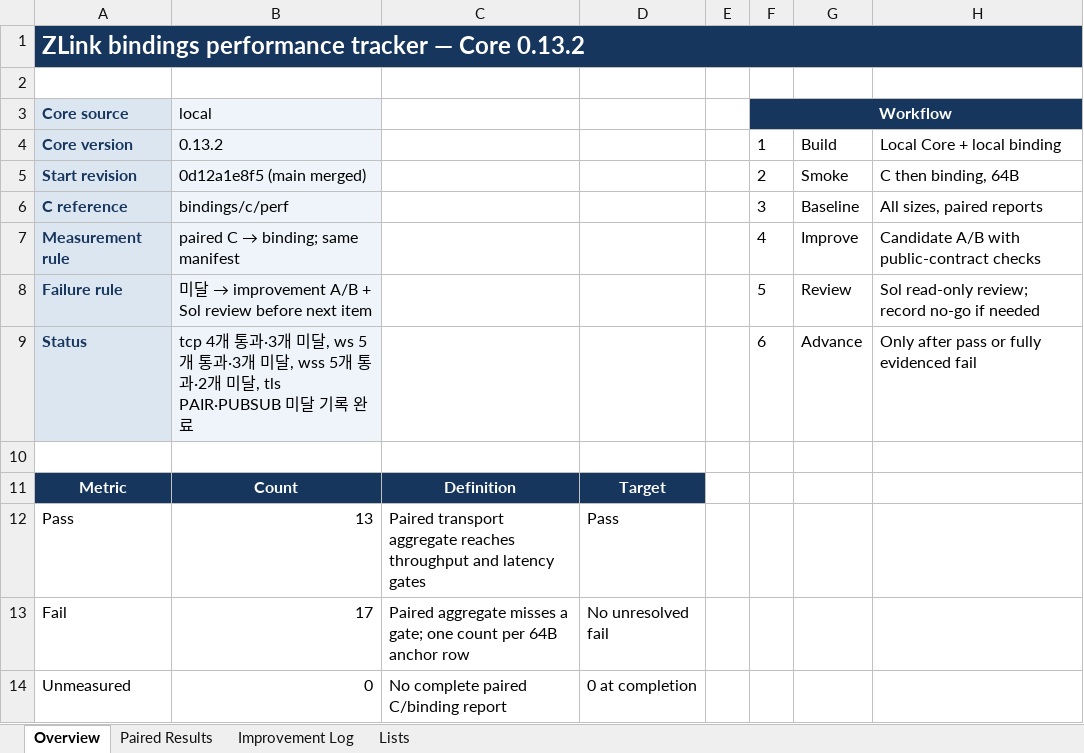
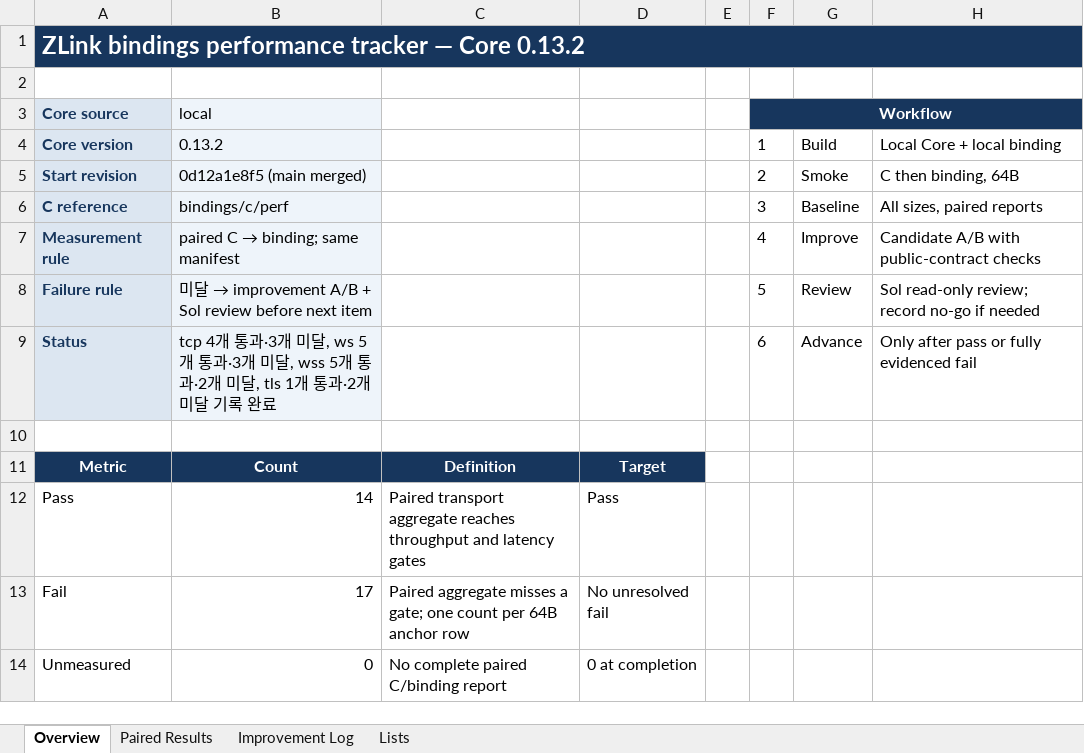
Before and after one commit to zlink-systems/zlink, an Excel workbook: doc/perf/perf/bindings-0.13.2/bindings-library-performance-core-0.13.2.xlsx, sheet Overview, drawn as a sheet; values as stored, in another font and other column widths than the file's, no borders; the diff names each change by its address in the sheet, - before the commit and + after, or states it on an @@ line.

```diff
--- a/doc/perf/perf/bindings-0.13.2/bindings-library-performance-core-0.13.2.xlsx (sheet Overview)
+++ b/doc/perf/perf/bindings-0.13.2/bindings-library-performance-core-0.13.2.xlsx (sheet Overview)
-B9 (local): …미달, tls PAIR·PUBSUB 미달 기…
+B9 (local): …미달, tls 1개 통과·2개 미달 기…
-B12 (local): 13
+B12 (local): 14
```
Also changed, not shown: sheet Paired Results, 2 other files.
